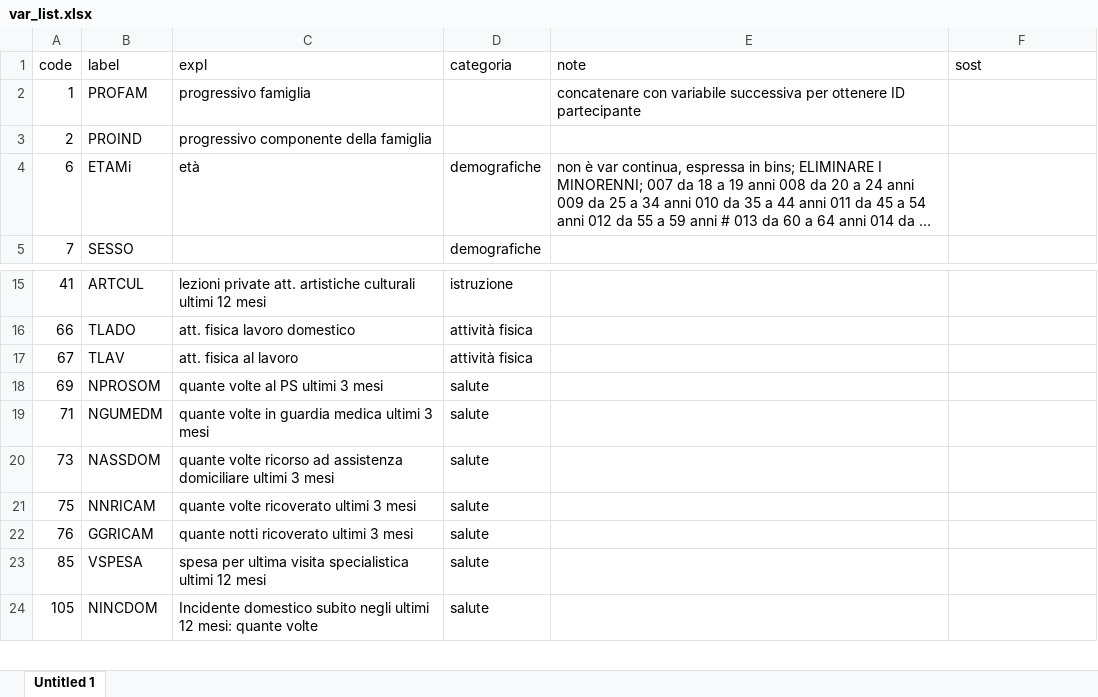
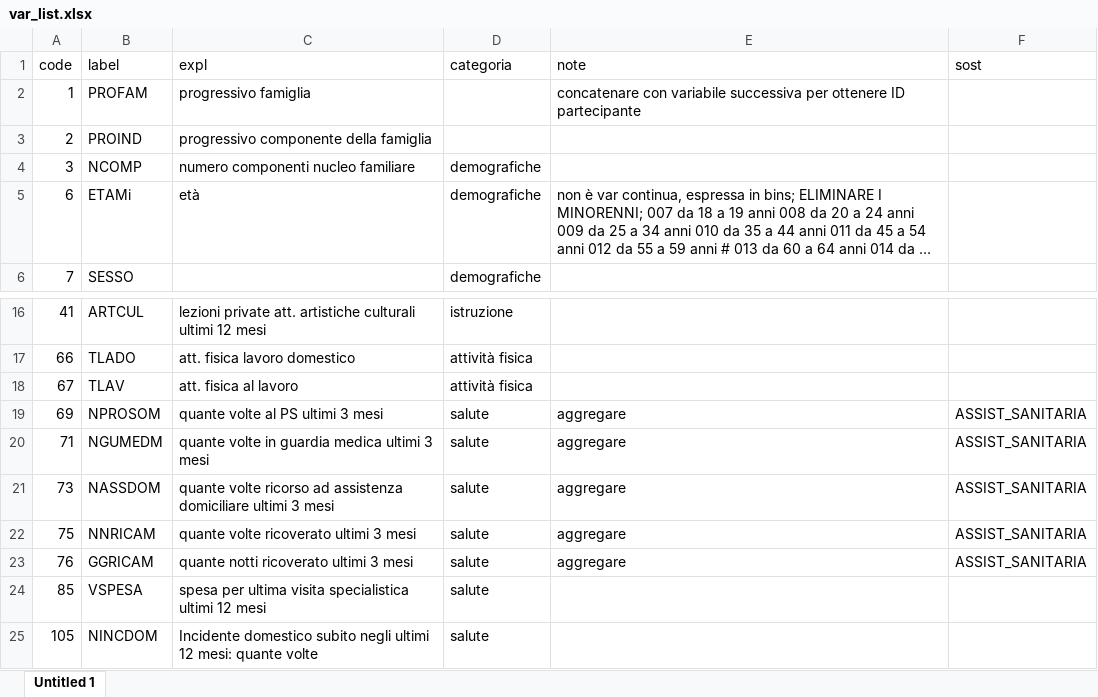
Before and after one commit to saralake/ISTAT_lifestyle_network, an Excel workbook: Docs/var_list.xlsx, sheet Untitled 1, drawn as a sheet; only a part is shown, gaps mark what is left out; long unchanged cells end in …; values as stored, in another font and other column widths than the file's, no borders; addresses are those after the commit; the diff names each change by its address in the sheet, - before the commit and + after, or states it on an @@ line.

Commit message:
data imputation

```diff
--- a/Docs/var_list.xlsx (sheet Untitled 1)
+++ b/Docs/var_list.xlsx (sheet Untitled 1)
+row 4: 3 | NCOMP | numero componenti nucleo familiare | demografiche
-E19:E23 (note): (empty)
+E19:E23 (note): aggregare
-F19:F23 (sost): (empty)
+F19:F23 (sost): ASSIST_SANITARIA
```
Also changed, not shown: 3 other files.
